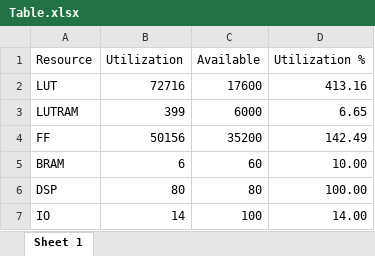
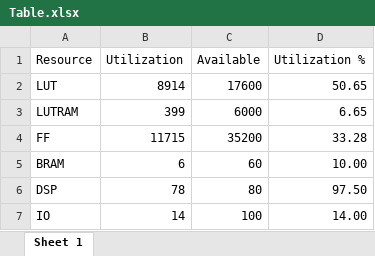
Before and after one commit to dciangot/hls4ml-fpga, an Excel workbook: reports/nn_mod_1/banknote-authentication_nf_4/xc7z010clg400-1/Table.xlsx, sheet Sheet 1, drawn as a sheet; values as stored, in another font and other column widths than the file's, no borders; the diff names each change by its address in the sheet, - before the commit and + after, or states it on an @@ line.

```diff
--- a/reports/nn_mod_1/banknote-authentication_nf_4/xc7z010clg400-1/Table.xlsx (sheet Sheet 1)
+++ b/reports/nn_mod_1/banknote-authentication_nf_4/xc7z010clg400-1/Table.xlsx (sheet Sheet 1)
-B2 (Utilization): 72716
+B2 (Utilization): 8914
-D2 (Utilization %): 413.16
+D2 (Utilization %): 50.65
-B4 (Utilization): 50156
+B4 (Utilization): 11715
-D4 (Utilization %): 142.49
+D4 (Utilization %): 33.28
-B6 (Utilization): 80
+B6 (Utilization): 78
-D6 (Utilization %): 100.00
+D6 (Utilization %): 97.50
```
Also changed, not shown: reports/nn_mod_1/climate-model-simulation-crashes_nf_20/xc7z010clg400-1/Table.xlsx, 24 other files.
